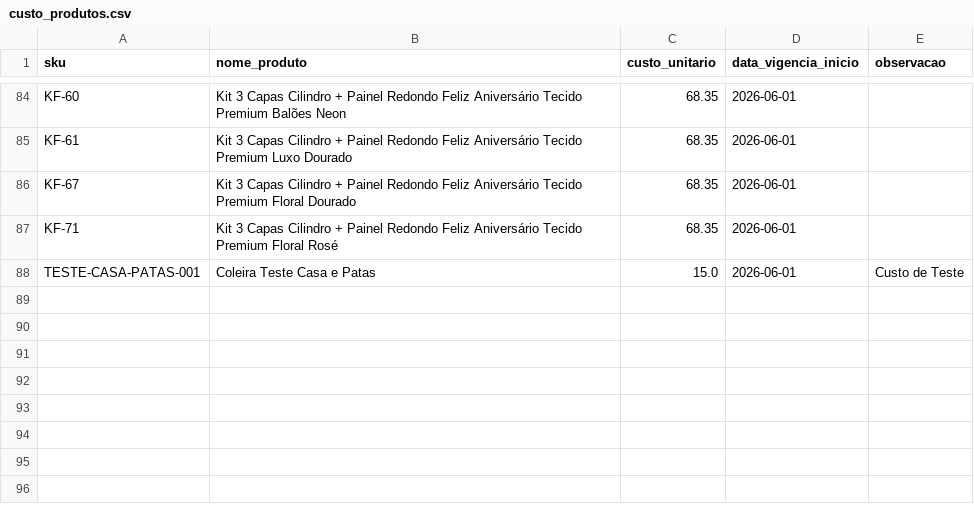
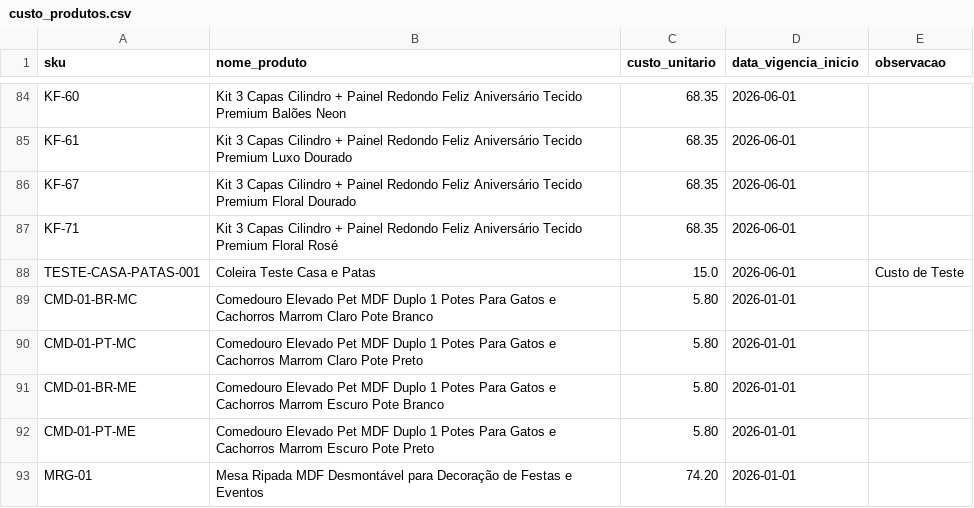
Before and after one commit to bhalencar/data-pipeline, a CSV file: dbt/seeds/custo_produtos.csv, drawn as a sheet; only a part is shown, gaps mark what is left out; the diff names each change by its address in the sheet, - before the commit and + after, or states it on an @@ line.

Commit message:
custo dos comedouros CMD-01 e da mesa ripada MRG-01

```diff
--- a/dbt/seeds/custo_produtos.csv
+++ b/dbt/seeds/custo_produtos.csv
+row 89: CMD-01-BR-MC | Comedouro Elevado Pet MDF Duplo 1 Potes Para Gatos e Cachorros Marrom Claro Pote Branco | 5.80 | 2026-01-01
+row 90: CMD-01-PT-MC | Comedouro Elevado Pet MDF Duplo 1 Potes Para Gatos e Cachorros Marrom Claro Pote Preto | 5.80 | 2026-01-01
+row 91: CMD-01-BR-ME | Comedouro Elevado Pet MDF Duplo 1 Potes Para Gatos e Cachorros Marrom Escuro Pote Branco | 5.80 | 2026-01-01
+row 92: CMD-01-PT-ME | Comedouro Elevado Pet MDF Duplo 1 Potes Para Gatos e Cachorros Marrom Escuro Pote Preto | 5.80 | 2026-01-01
+row 93: MRG-01 | Mesa Ripada MDF Desmontável para Decoração de Festas e Eventos | 74.20 | 2026-01-01
```
